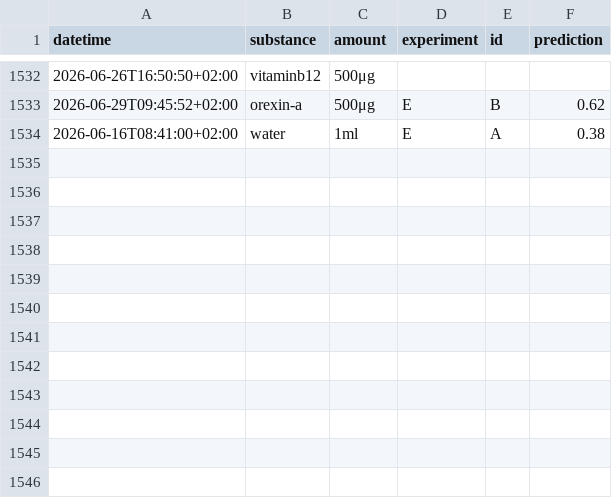
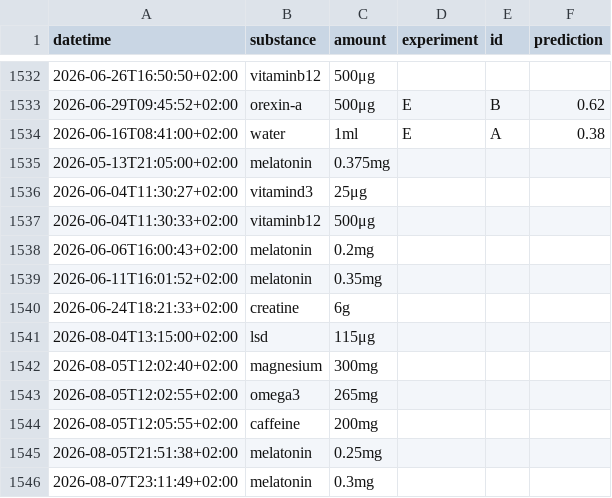
Before and after one commit to niplav/niplav.github.io, a CSV file: data/substances.csv, drawn as a sheet; only a part is shown, gaps mark what is left out.

```diff
--- a/data/substances.csv
+++ b/data/substances.csv
@@ -1534 +1534,13 @@ datetime,substance,amount,experiment,id,prediction
 2026-06-16T08:41:00+02:00,water,1ml,E,A,0.38
+2026-05-13T21:05:00+02:00,melatonin,0.375mg,,,
+2026-06-04T11:30:27+02:00,vitamind3,25μg,,,
+2026-06-04T11:30:33+02:00,vitaminb12,500μg,,,
+2026-06-06T16:00:43+02:00,melatonin,0.2mg,,,
+2026-06-11T16:01:52+02:00,melatonin,0.35mg,,,
+2026-06-24T18:21:33+02:00,creatine,6g,,,
+2026-08-04T13:15:00+02:00,lsd,115μg,,,
+2026-08-05T12:02:40+02:00,magnesium,300mg,,,
+2026-08-05T12:02:55+02:00,omega3,265mg,,,
+2026-08-05T12:05:55+02:00,caffeine,200mg,,,
+2026-08-05T21:51:38+02:00,melatonin,0.25mg,,,
+2026-08-07T23:11:49+02:00,melatonin,0.3mg,,,
```
Also changed, not shown: data/masturbations.csv, data/meditations.csv, 54 other files.
